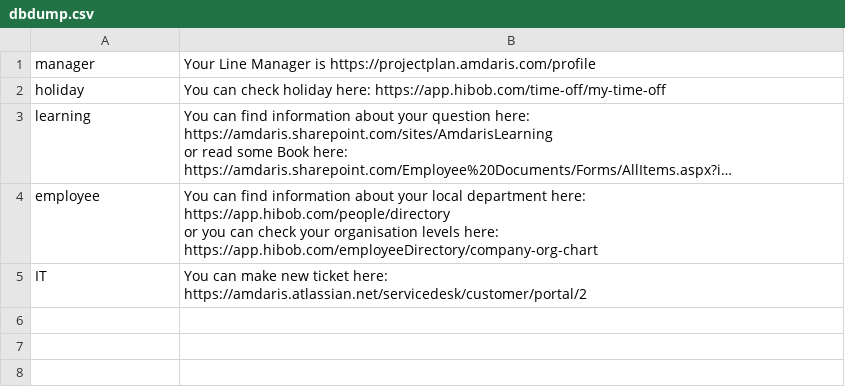
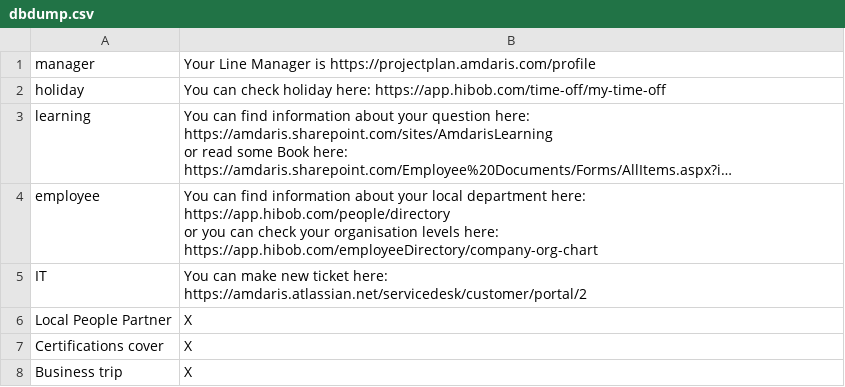
Before and after one commit to dubcik/hackathon2022, a CSV file: Echo.Bot/Resources/dbdump.csv, drawn as a sheet; only a part is shown; long unchanged cells end in …; the diff covers the shown part only; the diff names each change by its address in the sheet, - before the commit and + after, or states it on an @@ line.

```diff
--- a/Echo.Bot/Resources/dbdump.csv
+++ b/Echo.Bot/Resources/dbdump.csv
+row 6: Local People Partner | X
+row 7: Certifications cover | X
+row 8: Business trip | X
```
Also changed, not shown: 6 added rows elsewhere in this file, 3 other files.
